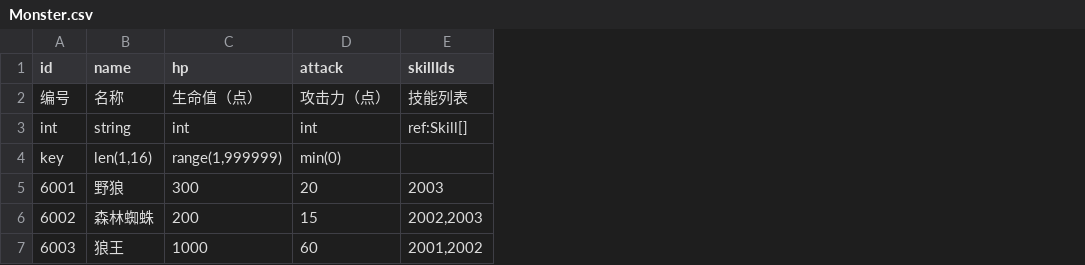
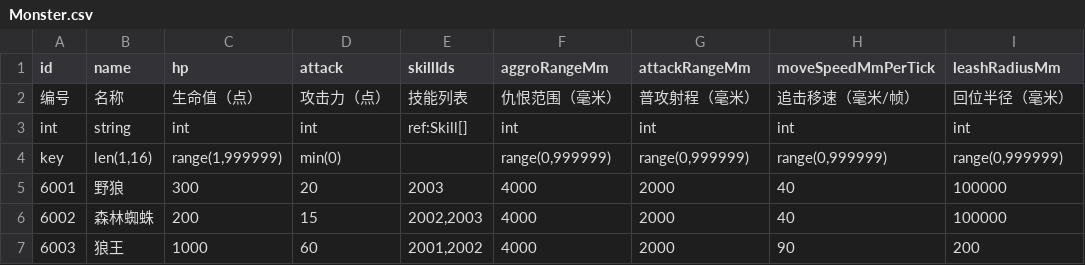
Before and after one commit to FridayNoob/NBC-3D-Networked-Battle, a CSV file: Configs/Design/Monster.csv, drawn as a sheet; the diff names each change by its address in the sheet, - before the commit and + after, or states it on an @@ line.

Commit message:
R022-2 的 04 代码实现：7 动作 + 两套默认树 + 新大脑 + 表驱动 AI 参数（Monster.csv 4 列）+ 接线；修掉『两把尺子』真 bug
新增 Ai/Bt/Actions.cs（381）/ BtTreeBuilder.cs（134）/ MonsterBrain.cs（79）；改 BtContext（+圆形判定）、Conditions、DungeonBattle（换新大脑 + 表驱动移速/参数）、ServerTables（MonsterRow 4 字段 + IntOr 兜底）、探针类型适配；Monster.csv 加 4 列并重新生成 40 个配置文件。

关键修复：DungeonBattle.DistanceMm 是切比雪夫（AI 度量），攻击判定是圆形；R022-1 的 InAttackRange 用了切比雪夫 ⇒ 怪以为贴脸（1800）实际欧氏 2256，永远打不出。已加 BtOps.SquaredDistanceTo/WithinRange，InAttackRange/Chase/BasicAttack 统一用圆形。

实测：探针 428 通过 / 0 失败（含『BOSS 主动靠近』『输入上行冷却后能再打中』）；NBC.Server.Game 0 错/22 警告；闸门 api-probe 0/10、asmdef 12/12、文档表 0、编码 0。行数约 750（特批）。

```diff
--- a/Configs/Design/Monster.csv
+++ b/Configs/Design/Monster.csv
+column F (aggroRangeMm), rows 2-7: 仇恨范围（毫米） | int | range(0,999999) | 4000 | 4000 | 4000
+column G (attackRangeMm), rows 2-7: 普攻射程（毫米） | int | range(0,999999) | 2000 | 2000 | 2000
+column H (moveSpeedMmPerTick), rows 2-7: 追击移速（毫米/帧） | int | range(0,999999) | 40 | 40 | 90
+column I (leashRadiusMm), rows 2-7: 回位半径（毫米） | int | range(0,999999) | 100000 | 100000 | 200
```
Also changed, not shown: 13 other files.
